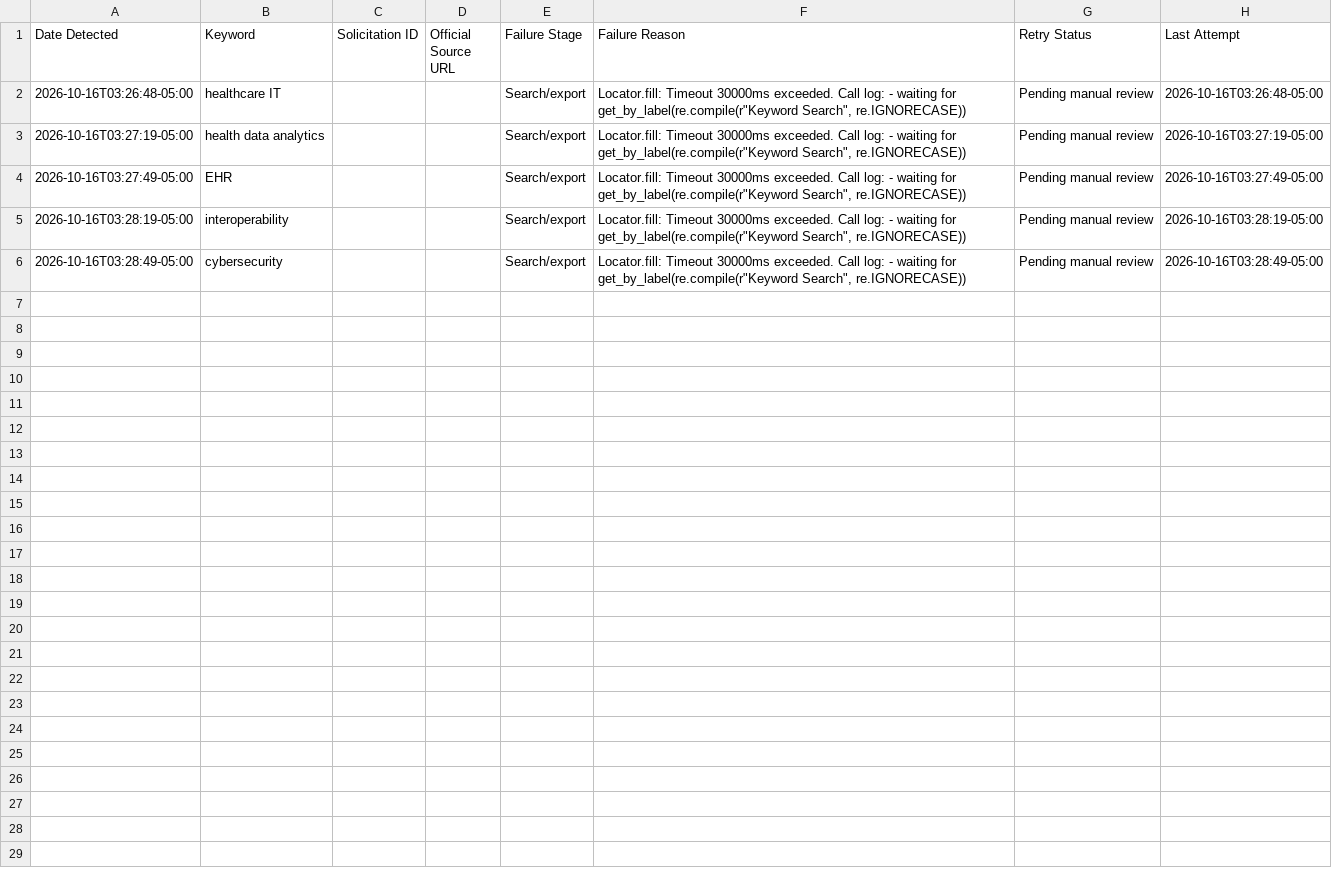
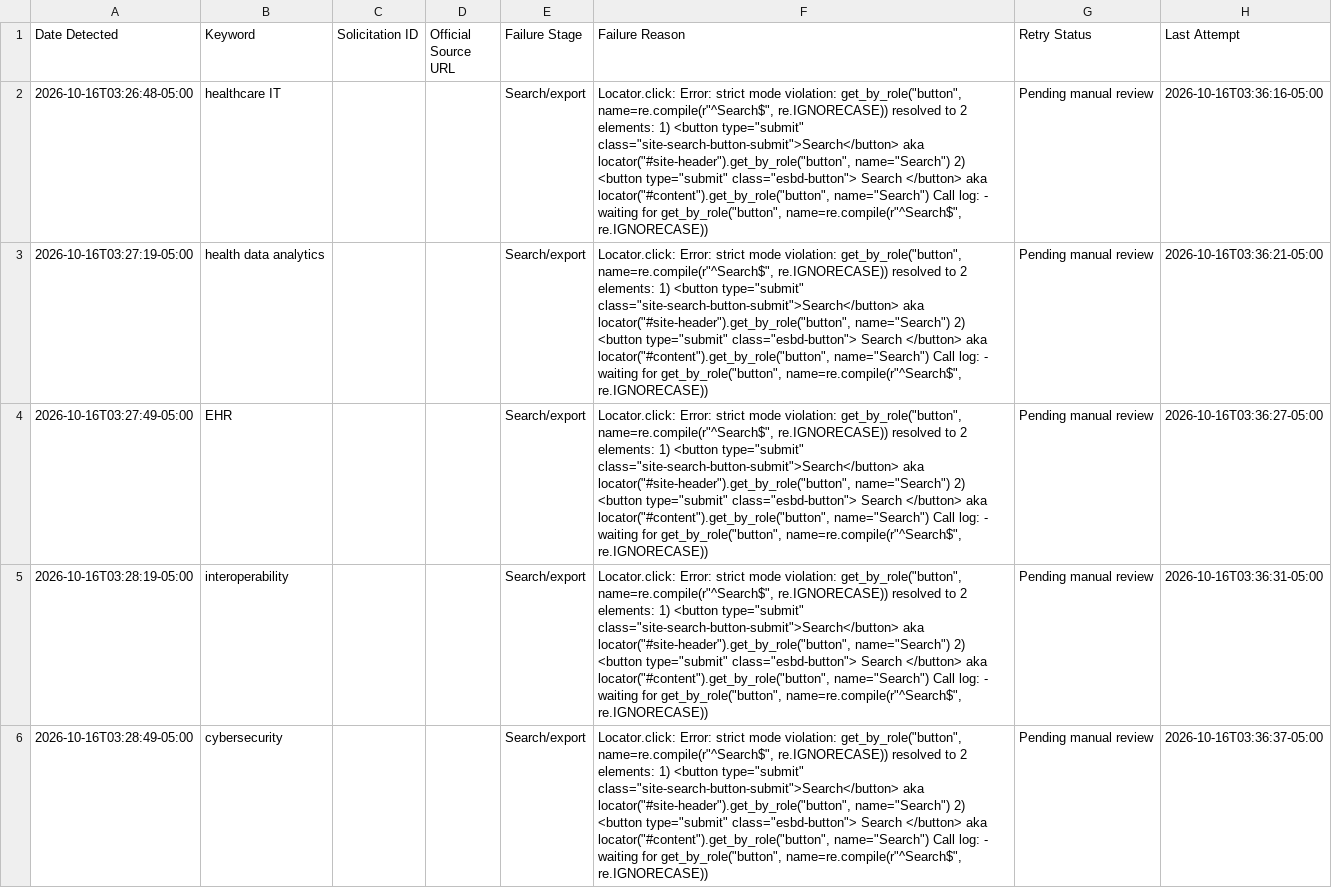
Before and after one commit to udaykiranv05/OppNexa, a CSV file: data/manual_review.csv, drawn as a sheet; the diff names each change by its address in the sheet, - before the commit and + after, or states it on an @@ line.

```diff
--- a/data/manual_review.csv
+++ b/data/manual_review.csv
-F2:F6 (Failure Reason): Locator.fill: Timeout 30000ms exceeded. Call log: - waiting for get_by_label(re.compile(r"Keyword Search", re.IGNORECASE))
+F2:F6 (Failure Reason): Locator.click: Error: strict mode violation: get_by_role("button", name=re.compile(r"^Search$", re.IGNORECASE)) resolved to 2 elements: 1) <button type="submit" class="site-search-button-submit">Search</button> aka locator("#site-header").get_by_role("button", name="Search") 2) <button type="submit" class="esbd-button"> Search </button> aka locator("#content").get_by_role("button", name="Search") Call log: - waiting for get_by_role("button", name=re.compile(r"^Search$", re.IGNORECASE))
-H2 (Last Attempt): 2026-10-16T03:26:48-05:00
+H2 (Last Attempt): 2026-10-16T03:36:16-05:00
-H3 (Last Attempt): 2026-10-16T03:27:19-05:00
+H3 (Last Attempt): 2026-10-16T03:36:21-05:00
-H4 (Last Attempt): 2026-10-16T03:27:49-05:00
+H4 (Last Attempt): 2026-10-16T03:36:27-05:00
-H5 (Last Attempt): 2026-10-16T03:28:19-05:00
+H5 (Last Attempt): 2026-10-16T03:36:31-05:00
-H6 (Last Attempt): 2026-10-16T03:28:49-05:00
+H6 (Last Attempt): 2026-10-16T03:36:37-05:00
```
Also changed, not shown: 1 other file.
